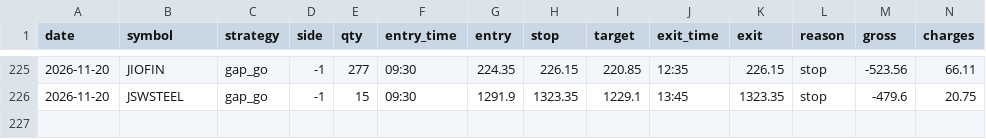
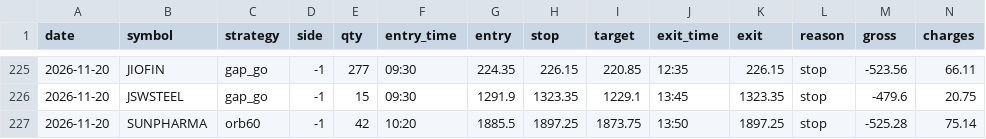
Before and after one commit to kushuvc/nse-paper-trader, a CSV file: paper/journal.csv, drawn as a sheet; only a part is shown, gaps mark what is left out; rows hold the shown columns only; the diff names each change by its address in the sheet, - before the commit and + after, or states it on an @@ line.

```diff
--- a/paper/journal.csv
+++ b/paper/journal.csv
+row 227: 2026-11-20 | SUNPHARMA | orb60 | -1 | 42 | 10:20 | 1885.5 | 1897.25 | 1873.75 | 13:50 | 1897.25 | stop | -525.28 | 75.14
```
Also changed, not shown: 3 other files.
